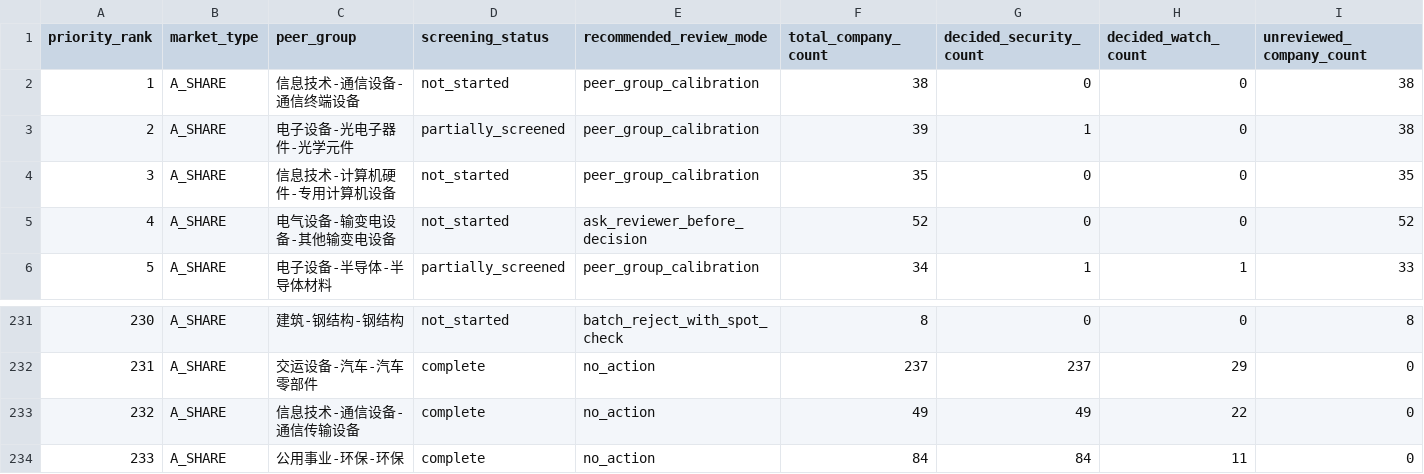
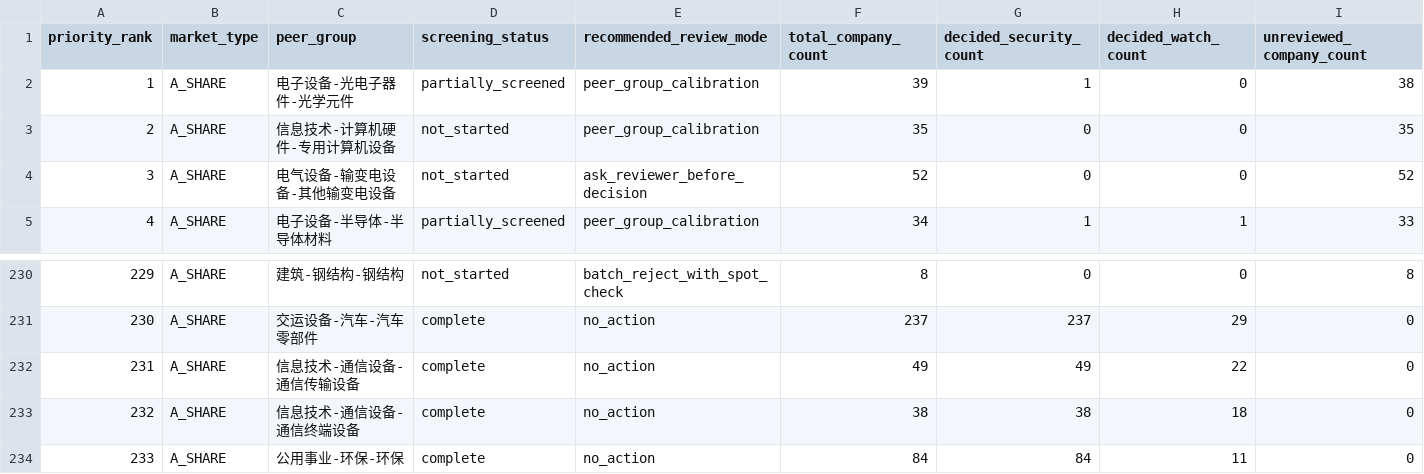
Before and after one commit to wylflc/AShareQuant, a CSV file: data/interim/a_share_peer_group_screening_queue.csv, drawn as a sheet; only a part is shown, gaps mark what is left out; removed rows and columns are numbered as before the commit, all else as after; rows hold the shown columns only; the diff names each change by its address in the sheet, - before the commit and + after, or states it on an @@ line.

Commit message:
Review A-share communication terminal group

```diff
--- a/data/interim/a_share_peer_group_screening_queue.csv
+++ b/data/interim/a_share_peer_group_screening_queue.csv
-row 2: 1 | A_SHARE | 信息技术-通信设备-通信终端设备 | not_started | peer_group_calibration | 38 | 0 | 0 | 38
@@ column A (priority_rank) renumbered between rows 2 and 232 @@
+row 233: 232 | A_SHARE | 信息技术-通信设备-通信终端设备 | complete | no_action | 38 | 38 | 18 | 0
```
Also changed, not shown: 4 other files.
